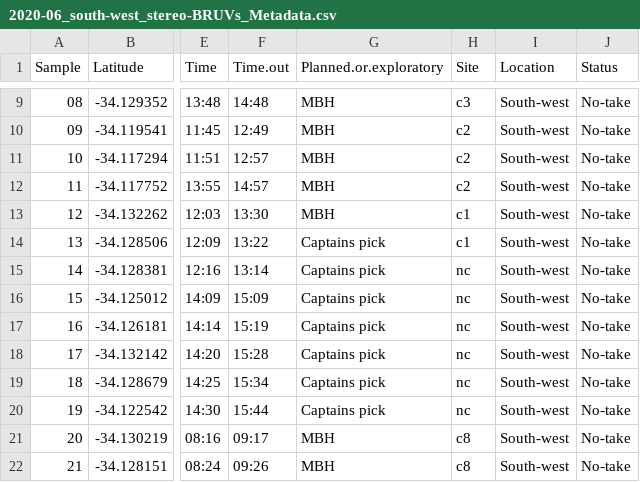
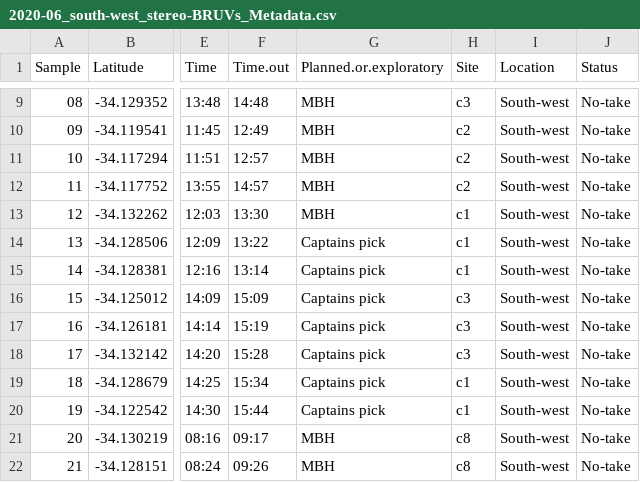
Before and after one commit to UWAMEGFisheries/mbh-d3-swc-fish, a CSV file: Data/Raw/2020-06_south-west_stereo-BRUVs_Metadata.csv, drawn as a sheet; only a part is shown, gaps mark what is left out; the diff names each change by its address in the sheet, - before the commit and + after, or states it on an @@ line.

Commit message:
new data export

```diff
--- a/Data/Raw/2020-06_south-west_stereo-BRUVs_Metadata.csv
+++ b/Data/Raw/2020-06_south-west_stereo-BRUVs_Metadata.csv
-H15 (Site): nc
+H15 (Site): c1
-H16:H18 (Site): nc
+H16:H18 (Site): c3
-H19:H20 (Site): nc
+H19:H20 (Site): c1
```
Also changed, not shown: 10 other files.
